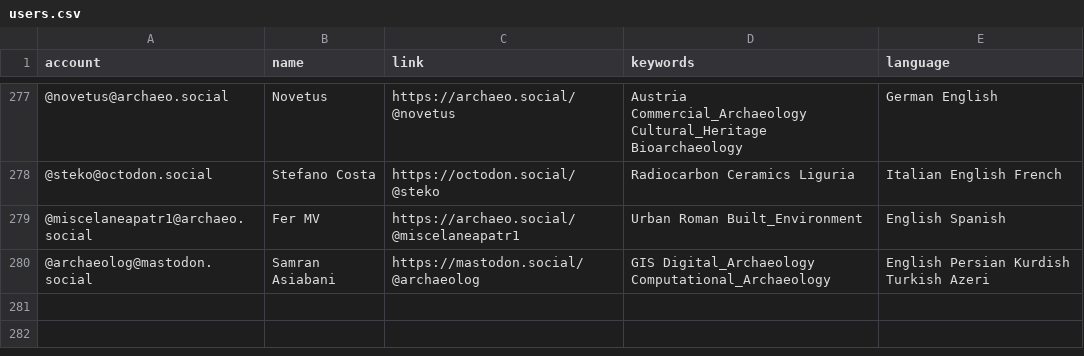
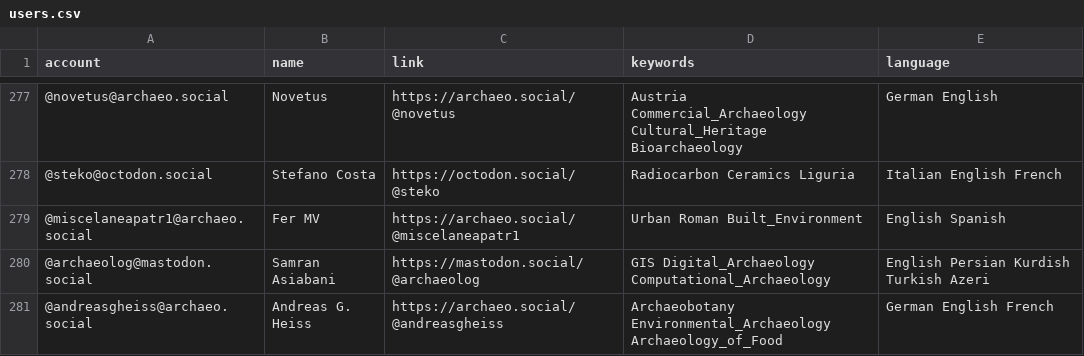
Before and after one commit to stark1tty/Mastodon-Archaeology, a CSV file: resources/users.csv, drawn as a sheet; only a part is shown, gaps mark what is left out; the diff names each change by its address in the sheet, - before the commit and + after, or states it on an @@ line.

Commit message:
Update users.csv

```diff
--- a/resources/users.csv
+++ b/resources/users.csv
+row 281: @andreasgheiss@archaeo.social | Andreas G. Heiss | https://archaeo.social/@andreasgheiss | Archaeobotany Environmental_Archaeology Archaeology_of_Food | German English French
```
